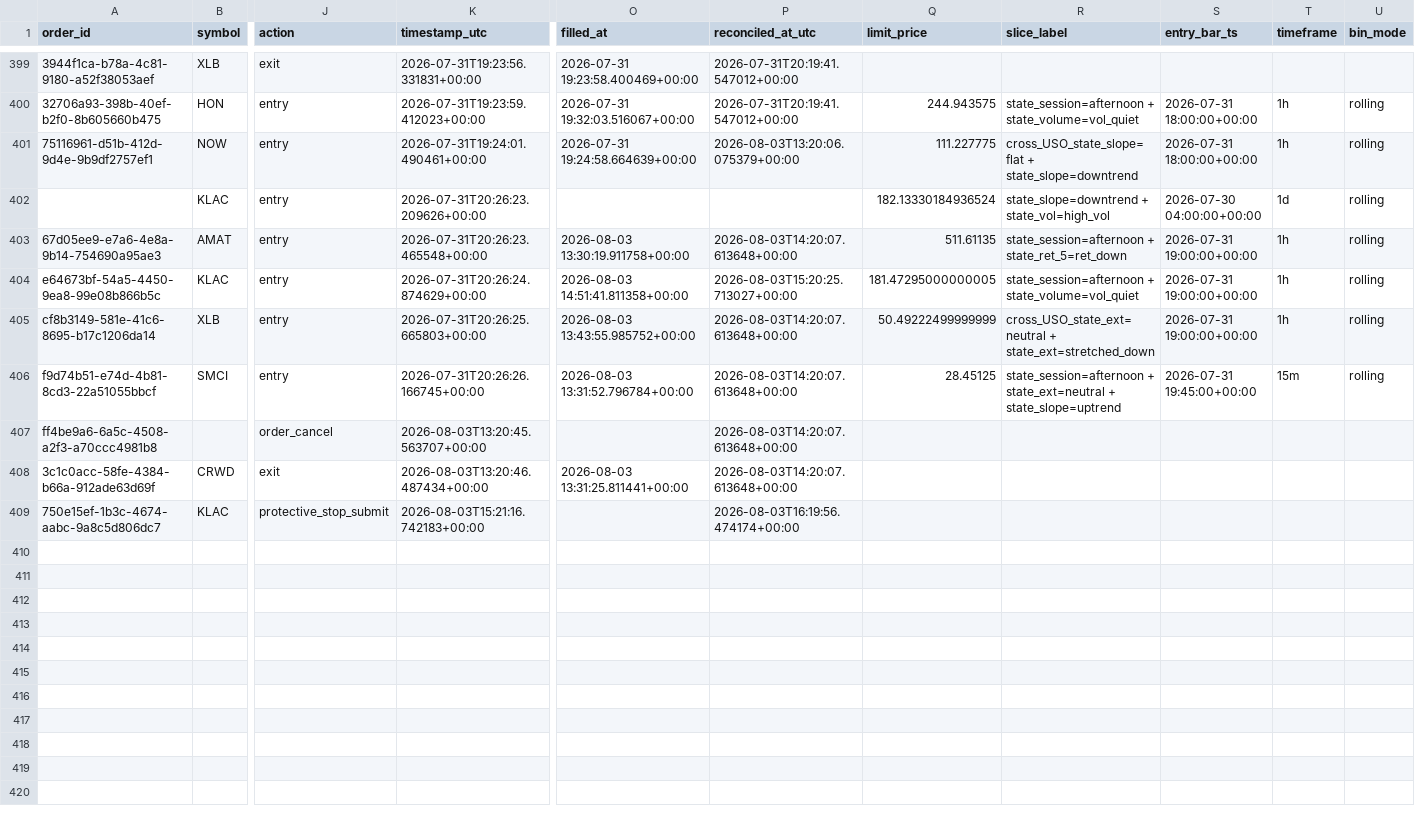
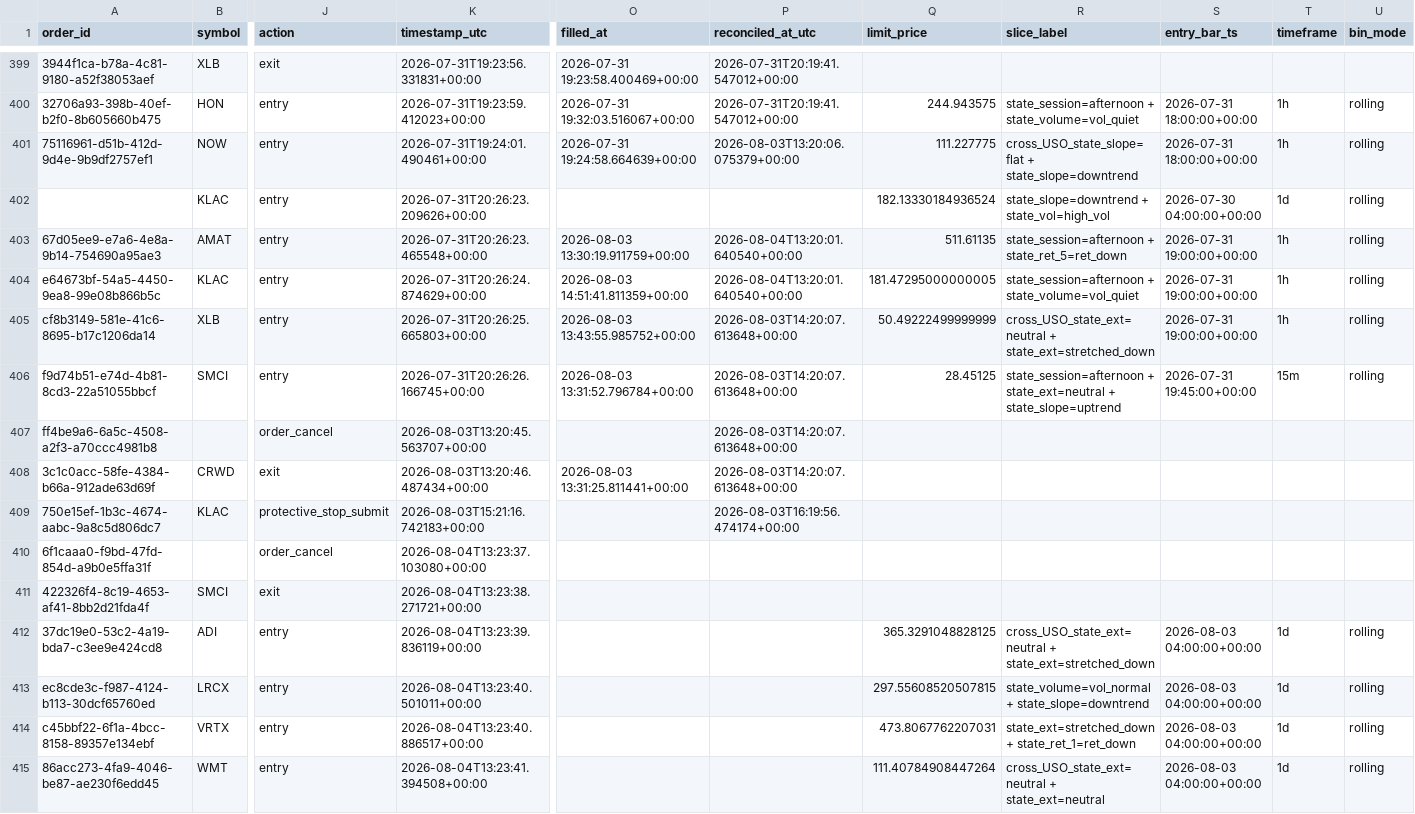
Before and after one commit to 6ixtyn9-sudo/Price, a CSV file: localdata/trade_journal.csv, drawn as a sheet; only a part is shown, gaps mark what is left out; rows hold the shown columns only; the diff names each change by its address in the sheet, - before the commit and + after, or states it on an @@ line.

```diff
--- a/localdata/trade_journal.csv
+++ b/localdata/trade_journal.csv
-O403 (filled_at): 2026-08-03 13:30:19.911758+00:00
+O403 (filled_at): 2026-08-03 13:30:19.911759+00:00
-P403 (reconciled_at_utc): 2026-08-03T14:20:07.613648+00:00
+P403 (reconciled_at_utc): 2026-08-04T13:20:01.640540+00:00
-O404 (filled_at): 2026-08-03 14:51:41.811358+00:00
+O404 (filled_at): 2026-08-03 14:51:41.811359+00:00
-P404 (reconciled_at_utc): 2026-08-03T15:20:25.713027+00:00
+P404 (reconciled_at_utc): 2026-08-04T13:20:01.640540+00:00
+row 410: 6f1caaa0-f9bd-47fd-854d-a9b0e5ffa31f |  | order_cancel | 2026-08-04T13:23:37.103080+00:00
+row 411: 422326f4-8c19-4653-af41-8bb2d21fda4f | SMCI | exit | 2026-08-04T13:23:38.271721+00:00
+row 412: 37dc19e0-53c2-4a19-bda7-c3ee9e424cd8 | ADI | entry | 2026-08-04T13:23:39.836119+00:00 |  |  | 365.3291048828125 | cross_USO_state_ext=neutral + state_ext=stretched_down | 2026-08-03 04:00:00+00:00 | 1d | rolling
+row 413: ec8cde3c-f987-4124-b113-30dcf65760ed | LRCX | entry | 2026-08-04T13:23:40.501011+00:00 |  |  | 297.55608520507815 | state_volume=vol_normal + state_slope=downtrend | 2026-08-03 04:00:00+00:00 | 1d | rolling
+row 414: c45bbf22-6f1a-4bcc-8158-89357e134ebf | VRTX | entry | 2026-08-04T13:23:40.886517+00:00 |  |  | 473.8067762207031 | state_ext=stretched_down + state_ret_1=ret_down | 2026-08-03 04:00:00+00:00 | 1d | rolling
+row 415: 86acc273-4fa9-4046-be87-ae230f6edd45 | WMT | entry | 2026-08-04T13:23:41.394508+00:00 |  |  | 111.40784908447264 | cross_USO_state_ext=neutral + state_ext=neutral | 2026-08-03 04:00:00+00:00 | 1d | rolling
```
Also changed, not shown: localdata/live_forward_returns.csv, 2 other files.
